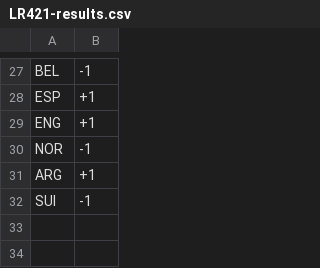
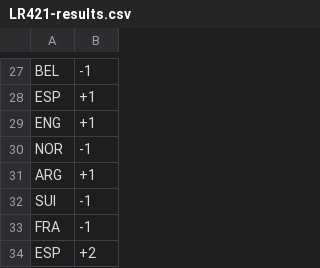
Before and after one commit to Ram-N/prediction-contests, a CSV file: active-contest/results/LR421-results.csv, drawn as a sheet; only a part is shown, gaps mark what is left out; the diff names each change by its address in the sheet, - before the commit and + after, or states it on an @@ line.

```diff
--- a/active-contest/results/LR421-results.csv
+++ b/active-contest/results/LR421-results.csv
+row 33: FRA | -1
+row 34: ESP | +2
```
Also changed, not shown: 8 other files.
